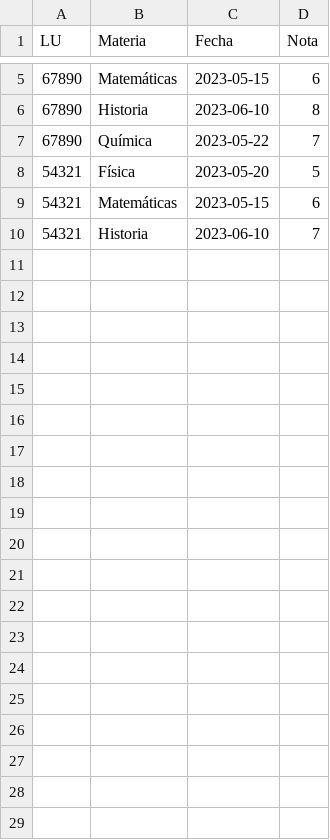
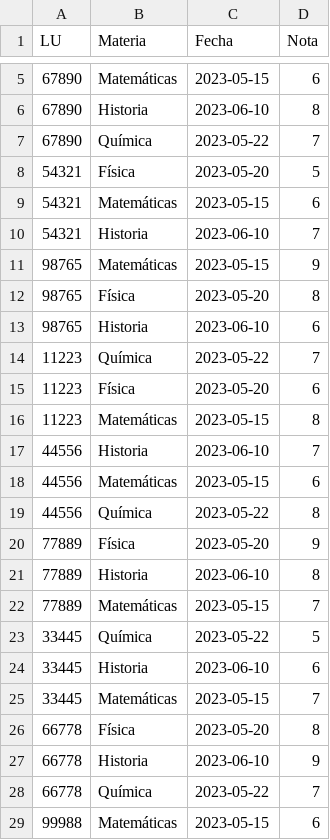
Before and after one commit to luxiopppp/Guias-Algo-I, a CSV file: notas.csv, drawn as a sheet; only a part is shown, gaps mark what is left out; the diff covers the shown part only.

```diff
--- a/notas.csv
+++ b/notas.csv
@@ -10 +10,20 @@ LU, Materia, Fecha, Nota
 54321, Historia, 2023-06-10, 7
+98765, Matemáticas, 2023-05-15, 9
+98765, Física, 2023-05-20, 8
+98765, Historia, 2023-06-10, 6
+11223, Química, 2023-05-22, 7
+11223, Física, 2023-05-20, 6
+11223, Matemáticas, 2023-05-15, 8
+44556, Historia, 2023-06-10, 7
+44556, Matemáticas, 2023-05-15, 6
+44556, Química, 2023-05-22, 8
+77889, Física, 2023-05-20, 9
+77889, Historia, 2023-06-10, 8
+77889, Matemáticas, 2023-05-15, 7
+33445, Química, 2023-05-22, 5
+33445, Historia, 2023-06-10, 6
+33445, Matemáticas, 2023-05-15, 7
+66778, Física, 2023-05-20, 8
+66778, Historia, 2023-06-10, 9
+66778, Química, 2023-05-22, 7
+99988, Matemáticas, 2023-05-15, 6
```
Also changed, not shown: 11 added rows elsewhere in this file, 4 other files.
